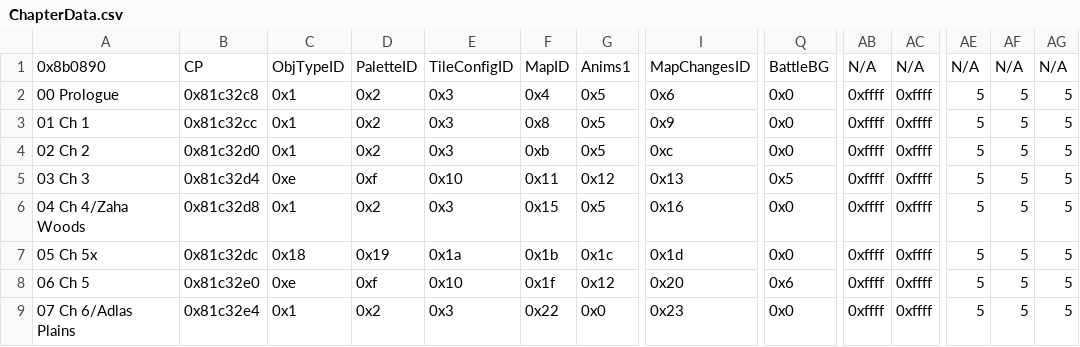
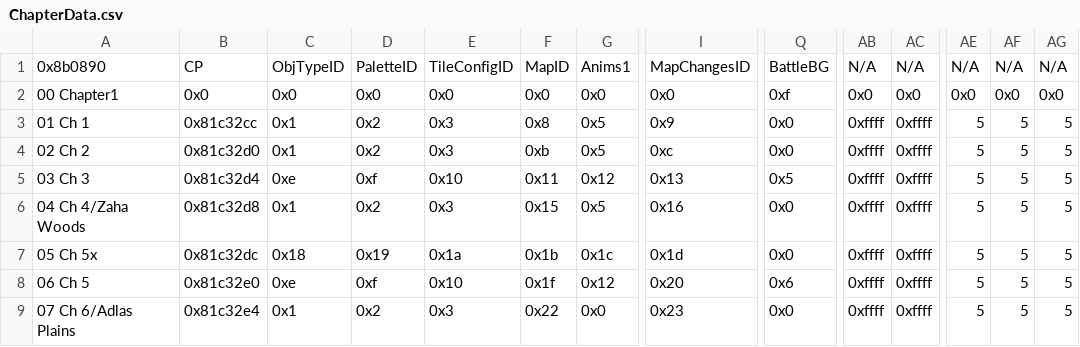
Before and after one commit to legendofloog/Teleshack-II, a CSV file: Tables/NightmareModules/ChapterData/ChapterData.csv, drawn as a sheet; only a part is shown, gaps mark what is left out; the diff covers the shown part only; the diff names each change by its address in the sheet, - before the commit and + after, or states it on an @@ line.

```diff
--- a/Tables/NightmareModules/ChapterData/ChapterData.csv
+++ b/Tables/NightmareModules/ChapterData/ChapterData.csv
-A2: 00 Prologue
+A2: 00 Chapter1
-B2: 0x81c32c8
+B2: 0x0
-C2: 0x1
+C2: 0x0
-D2: 0x2
+D2: 0x0
-E2: 0x3
+E2: 0x0
-F2: 0x4
+F2: 0x0
-G2: 0x5
+G2: 0x0
-I2: 0x6
+I2: 0x0
-Q2: 0x0
+Q2: 0xf
-AB2: 0xffff
+AB2: 0x0
-AC2: 0xffff
+AC2: 0x0
-AE2: 5
+AE2: 0x0
-AF2: 5
+AF2: 0x0
-AG2: 5
+AG2: 0x0
```
Also changed, not shown: 43 edited cells elsewhere in this file, Tables/NightmareModules/CharactersClasses/CharacterTable.csv, Tables/NightmareModules/CharactersClasses/ClassTable.csv, 52 other files.
